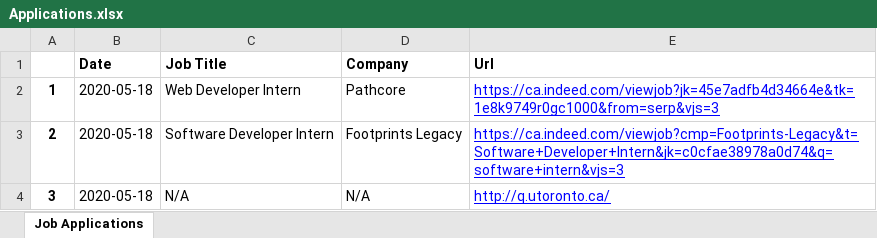
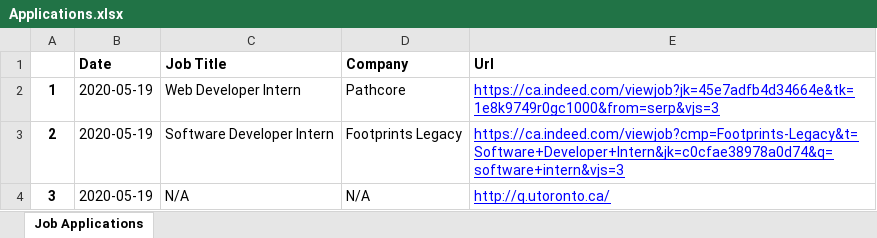
Before and after one commit to Edwinz28/Auto-Job-Application-Tracker, an Excel workbook: Applications.xlsx, sheet Job Applications, drawn as a sheet; values as stored, in another font and other column widths than the file's, no borders; the diff names each change by its address in the sheet, - before the commit and + after, or states it on an @@ line.

```diff
--- a/Applications.xlsx (sheet Job Applications)
+++ b/Applications.xlsx (sheet Job Applications)
-B2:B4 (Date): 2020-05-18
+B2:B4 (Date): 2020-05-19
```
Also changed, not shown: 3 other files.
